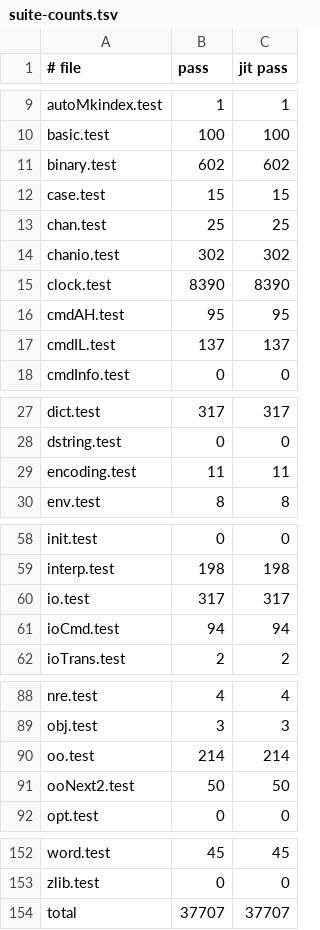
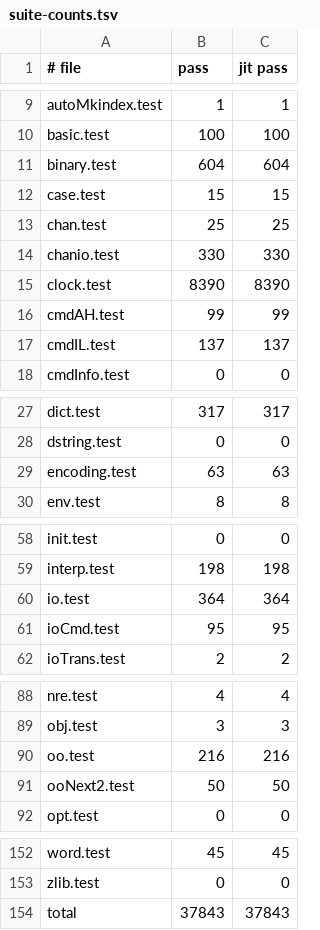
Before and after one commit to beetlebugorg/ztcl, a TSV file: docs/dev/suite-counts.tsv, drawn as a sheet; only a part is shown, gaps mark what is left out.

Commit message:
Record the suite run of the encoding files: 37,843 passes
The 87 tests that koi8-r stopped and the 23 of iso2022-jp now run.

```diff
--- a/docs/dev/suite-counts.tsv
+++ b/docs/dev/suite-counts.tsv
@@ -10,8 +10,8 @@ autoMkindex.test	1	1
 basic.test	100	100
-binary.test	602	602
+binary.test	604	604
 case.test	15	15
 chan.test	25	25
-chanio.test	302	302
+chanio.test	330	330
 clock.test	8390	8390
-cmdAH.test	95	95
+cmdAH.test	99	99
 cmdIL.test	137	137
@@ -28,3 +28,3 @@ dict.test	317	317
 dstring.test	0	0
-encoding.test	11	11
+encoding.test	63	63
 env.test	8	8
@@ -59,4 +59,4 @@ init.test	0	0
 interp.test	198	198
-io.test	317	317
-ioCmd.test	94	94
+io.test	364	364
+ioCmd.test	95	95
 ioTrans.test	2	2
@@ -89,3 +89,3 @@ nre.test	4	4
 obj.test	3	3
-oo.test	214	214
+oo.test	216	216
 ooNext2.test	50	50
@@ -153,2 +153,2 @@ word.test	45	45
 zlib.test	0	0
-total	37707	37707
+total	37843	37843
```
Also changed, not shown: 2 other files.
